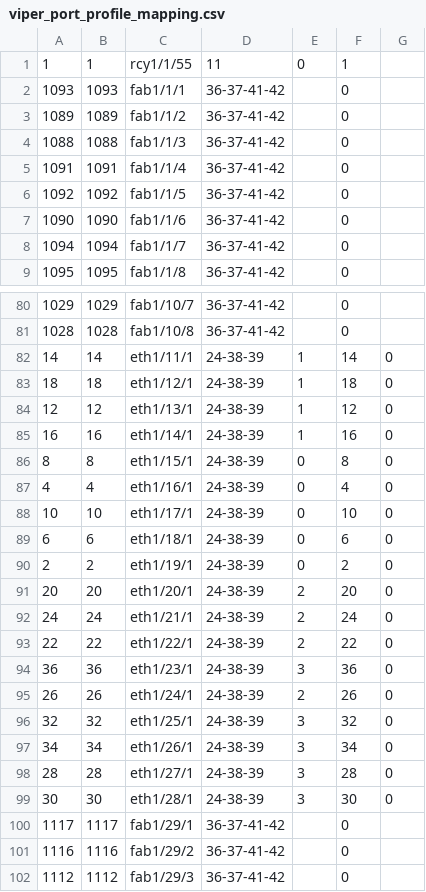
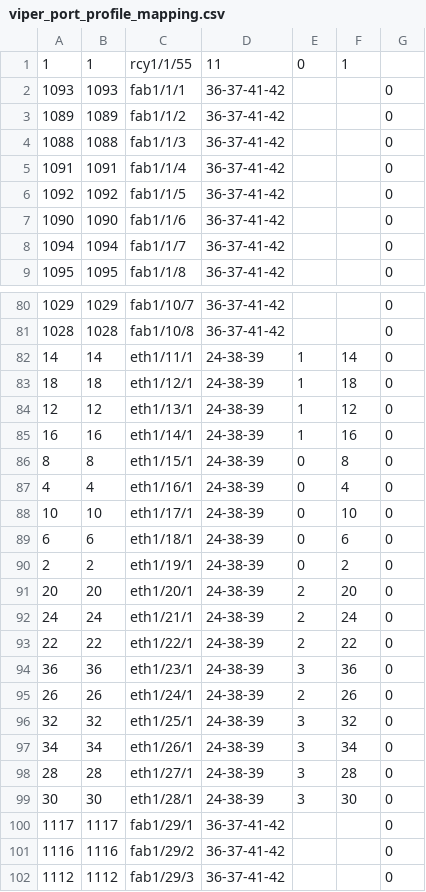
Before and after one commit to dzarista/fboss, a CSV file: arista/platform/meru800bia/config/viper_port_profile_mapping.csv, drawn as a sheet; only a part is shown, gaps mark what is left out; removed rows and columns are numbered as before the commit, all else as after; the diff names each change by its address in the sheet, - before the commit and + after, or states it on an @@ line.

Commit message:
Port profile mapping changes from typo fixes.

```diff
--- a/arista/platform/meru800bia/config/viper_port_profile_mapping.csv
+++ b/arista/platform/meru800bia/config/viper_port_profile_mapping.csv
+column F, row 1: 1; rows 82-99: 14 | 18 | 12 | 16 | 8 | 4 | 10 | 6 | 2 | 20 | 24 | 22 | 36 | 26 | 32 | 34 | 28 | 30
-column G, rows 82-99: all 0
-G1: 1
+G1: (empty)
-G82: 14
+G82: 0
-G83: 18
+G83: 0
-G84: 12
+G84: 0
-G85: 16
+G85: 0
-G86: 8
+G86: 0
-G87: 4
+G87: 0
-G88: 10
+G88: 0
-G89: 6
+G89: 0
-G90: 2
+G90: 0
-G91: 20
+G91: 0
-G92: 24
+G92: 0
-G93: 22
+G93: 0
-G94: 36
+G94: 0
-G95: 26
+G95: 0
-G96: 32
+G96: 0
-G97: 34
+G97: 0
-G98: 28
+G98: 0
-G99: 30
+G99: 0
```
